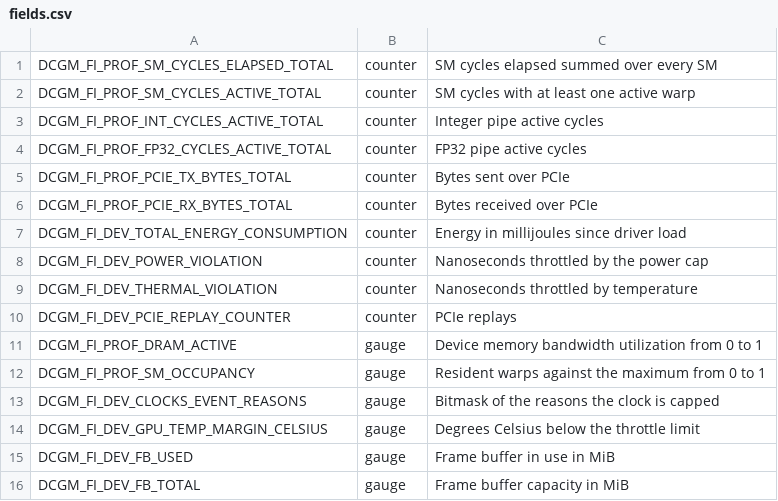
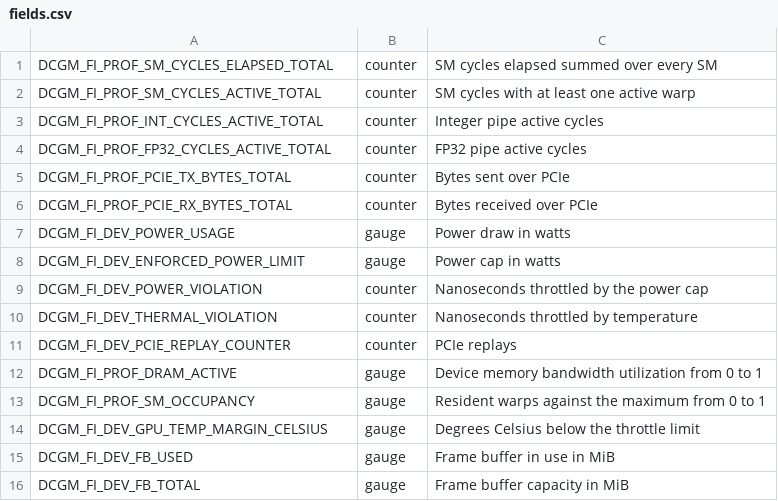
Before and after one commit to han0110/provoor, a CSV file: pkg/telemetry/fields.csv, drawn as a sheet; removed rows and columns are numbered as before the commit, all else as after; the diff names each change by its address in the sheet, - before the commit and + after, or states it on an @@ line.

Commit message:
feat: node exporter sidecar and explicit telemetry sidecars

```diff
--- a/pkg/telemetry/fields.csv
+++ b/pkg/telemetry/fields.csv
-row 7: DCGM_FI_DEV_TOTAL_ENERGY_CONSUMPTION | counter | Energy in millijoules since driver load
+row 7: DCGM_FI_DEV_POWER_USAGE | gauge | Power draw in watts
+row 8: DCGM_FI_DEV_ENFORCED_POWER_LIMIT | gauge | Power cap in watts
-row 13: DCGM_FI_DEV_CLOCKS_EVENT_REASONS | gauge | Bitmask of the reasons the clock is capped
```
Also changed, not shown: 14 other files.
